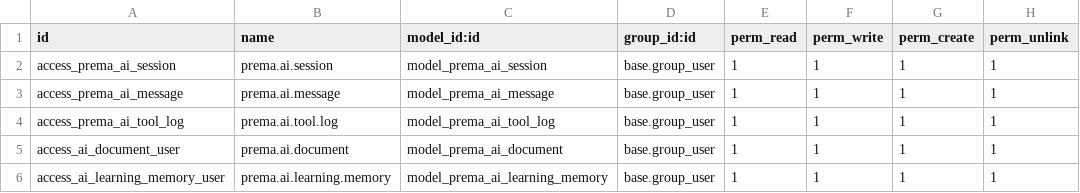
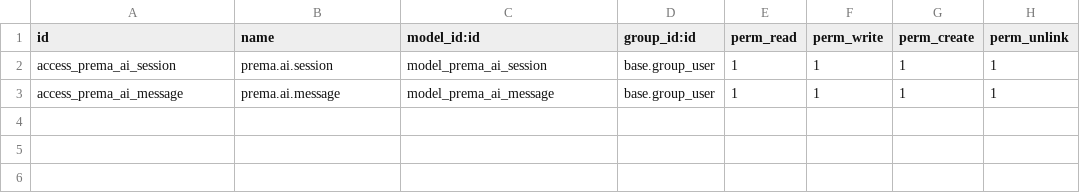
Before and after one commit to ahmadtibrahim/prema_ai_auditor, a CSV file: security/ir.model.access.csv, drawn as a sheet.

```diff
--- a/security/ir.model.access.csv
+++ b/security/ir.model.access.csv
@@ -3,4 +3 @@ access_prema_ai_session,prema.ai.session,model_prema_ai_session,base.group_user,
 access_prema_ai_message,prema.ai.message,model_prema_ai_message,base.group_user,1,1,1,1
-access_prema_ai_tool_log,prema.ai.tool.log,model_prema_ai_tool_log,base.group_user,1,1,1,1
-access_ai_document_user,prema.ai.document,model_prema_ai_document,base.group_user,1,1,1,1
-access_ai_learning_memory_user,prema.ai.learning.memory,model_prema_ai_learning_memory,base.group_user,1,1,1,1
```
Also changed, not shown: 16 other files.
